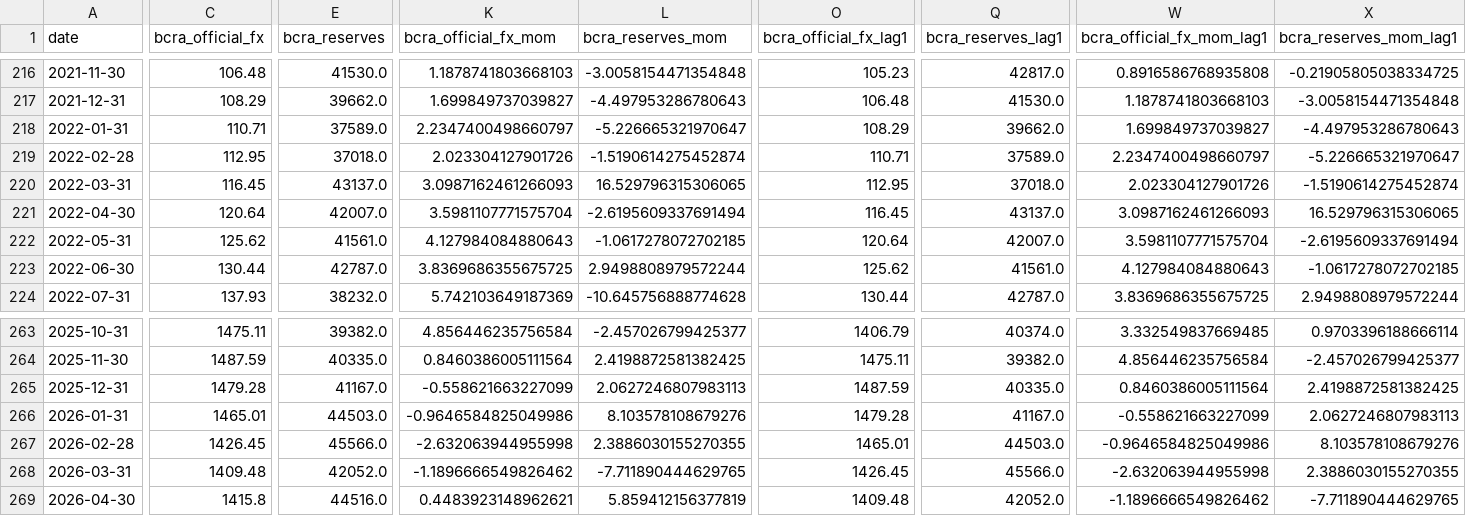
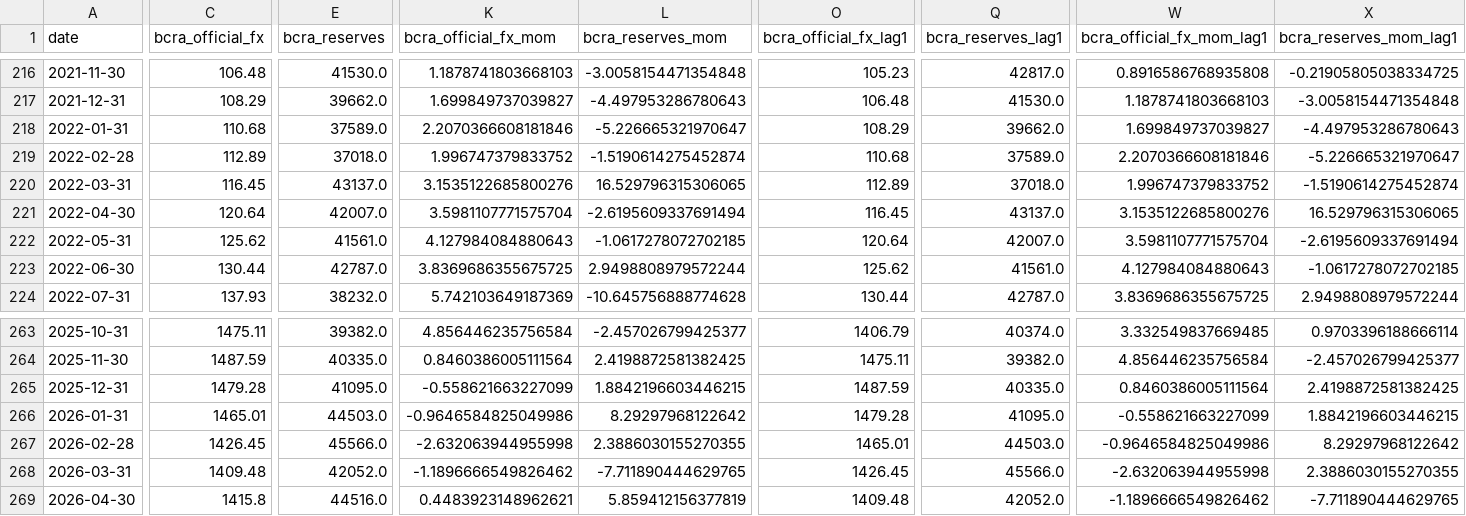
Before and after one commit to TorradoSantiago/Landing-Consulting, a CSV file: market_monitor/data/features/feature_panel.csv, drawn as a sheet; only a part is shown, gaps mark what is left out; the diff names each change by its address in the sheet, - before the commit and + after, or states it on an @@ line.

```diff
--- a/market_monitor/data/features/feature_panel.csv
+++ b/market_monitor/data/features/feature_panel.csv
-C218 (bcra_official_fx): 110.71
+C218 (bcra_official_fx): 110.68
-K218 (bcra_official_fx_mom): 2.2347400498660797
+K218 (bcra_official_fx_mom): 2.2070366608181846
-C219 (bcra_official_fx): 112.95
+C219 (bcra_official_fx): 112.89
-K219 (bcra_official_fx_mom): 2.023304127901726
+K219 (bcra_official_fx_mom): 1.996747379833752
-O219 (bcra_official_fx_lag1): 110.71
+O219 (bcra_official_fx_lag1): 110.68
-W219 (bcra_official_fx_mom_lag1): 2.2347400498660797
+W219 (bcra_official_fx_mom_lag1): 2.2070366608181846
-K220 (bcra_official_fx_mom): 3.0987162461266093
+K220 (bcra_official_fx_mom): 3.1535122685800276
-O220 (bcra_official_fx_lag1): 112.95
+O220 (bcra_official_fx_lag1): 112.89
-W220 (bcra_official_fx_mom_lag1): 2.023304127901726
+W220 (bcra_official_fx_mom_lag1): 1.996747379833752
-W221 (bcra_official_fx_mom_lag1): 3.0987162461266093
+W221 (bcra_official_fx_mom_lag1): 3.1535122685800276
-E265 (bcra_reserves): 41167.0
+E265 (bcra_reserves): 41095.0
-L265 (bcra_reserves_mom): 2.0627246807983113
+L265 (bcra_reserves_mom): 1.8842196603446215
-L266 (bcra_reserves_mom): 8.103578108679276
+L266 (bcra_reserves_mom): 8.29297968122642
-Q266 (bcra_reserves_lag1): 41167.0
+Q266 (bcra_reserves_lag1): 41095.0
-X266 (bcra_reserves_mom_lag1): 2.0627246807983113
+X266 (bcra_reserves_mom_lag1): 1.8842196603446215
-X267 (bcra_reserves_mom_lag1): 8.103578108679276
+X267 (bcra_reserves_mom_lag1): 8.29297968122642
```
Also changed, not shown: market_monitor/data/processed/monthly_long.csv, market_monitor/data/raw/bcra.csv, 8 other files.
